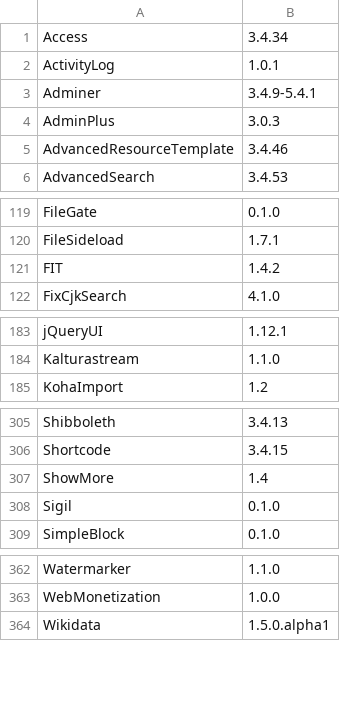
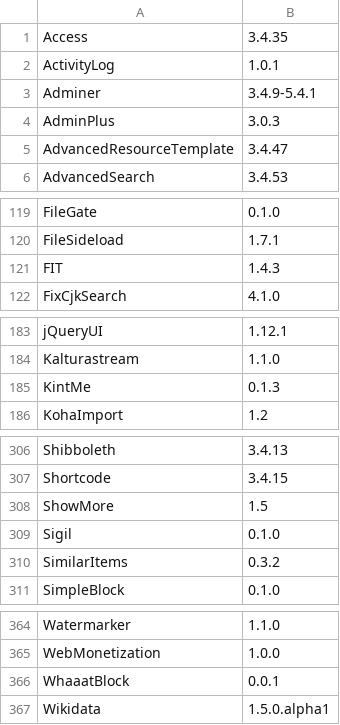
Before and after one commit to Daniel-KM/UpgradeToOmekaS, a TSV file: _data/omeka_s_modules_versions.tsv, drawn as a sheet; only a part is shown, gaps mark what is left out; the diff covers the shown part only.

```diff
--- a/_data/omeka_s_modules_versions.tsv
+++ b/_data/omeka_s_modules_versions.tsv
@@ -1,2 +1,2 @@
-Access	3.4.34
+Access	3.4.35
 ActivityLog	1.0.1
@@ -4,3 +4,3 @@ Adminer	3.4.9-5.4.1
 AdminPlus	3.0.3
-AdvancedResourceTemplate	3.4.46
+AdvancedResourceTemplate	3.4.47
 AdvancedSearch	3.4.53
@@ -120,3 +120,3 @@ FileGate	0.1.0
 FileSideload	1.7.1
-FIT	1.4.2
+FIT	1.4.3
 FixCjkSearch	4.1.0
@@ -184,2 +184,3 @@ jQueryUI	1.12.1
 Kalturastream	1.1.0
+KintMe	0.1.3
 KohaImport	1.2
@@ -306,4 +307,5 @@ Shibboleth	3.4.13
 Shortcode	3.4.15
-ShowMore	1.4
+ShowMore	1.5
 Sigil	0.1.0
+SimilarItems	0.3.2
 SimpleBlock	0.1.0
@@ -363,2 +365,3 @@ Watermarker	1.1.0
 WebMonetization	1.0.0
+WhaaatBlock	0.0.1
 Wikidata	1.5.0.alpha1
```
Also changed, not shown: 3 edited cells elsewhere in this file, _data/omeka_plugins.csv, _data/omeka_s_modules.csv, 3 other files.
